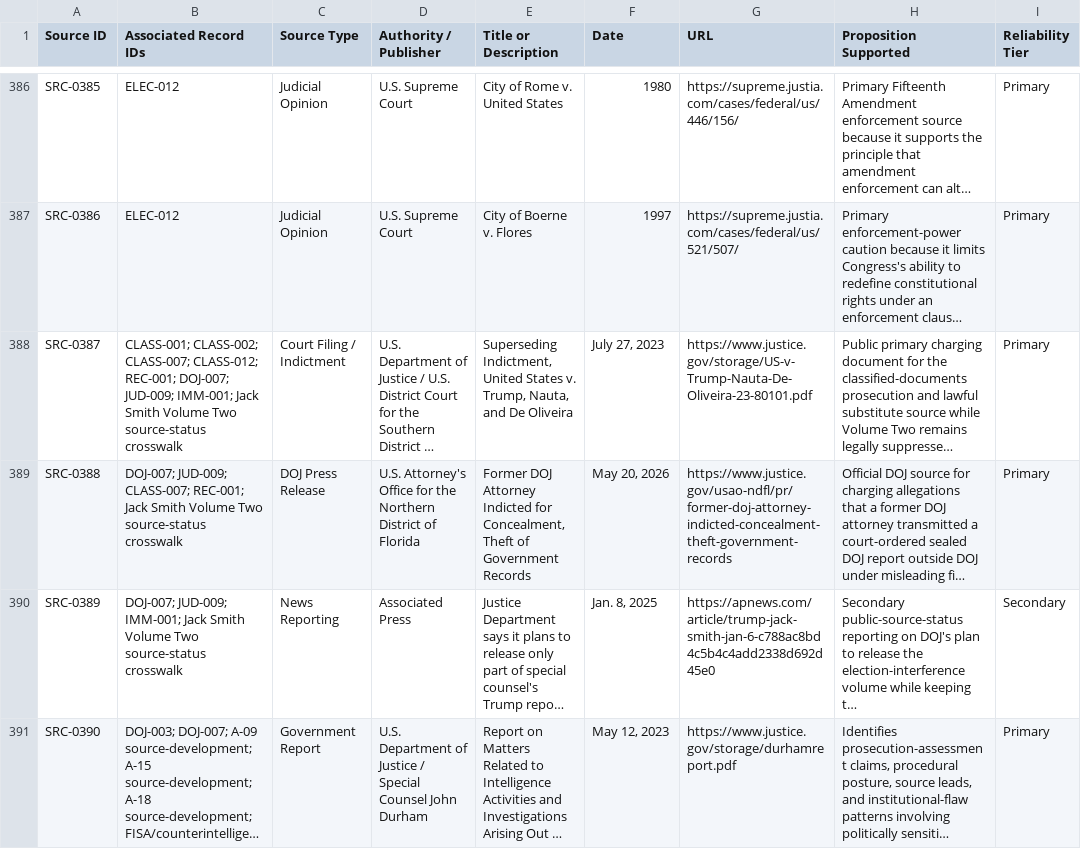
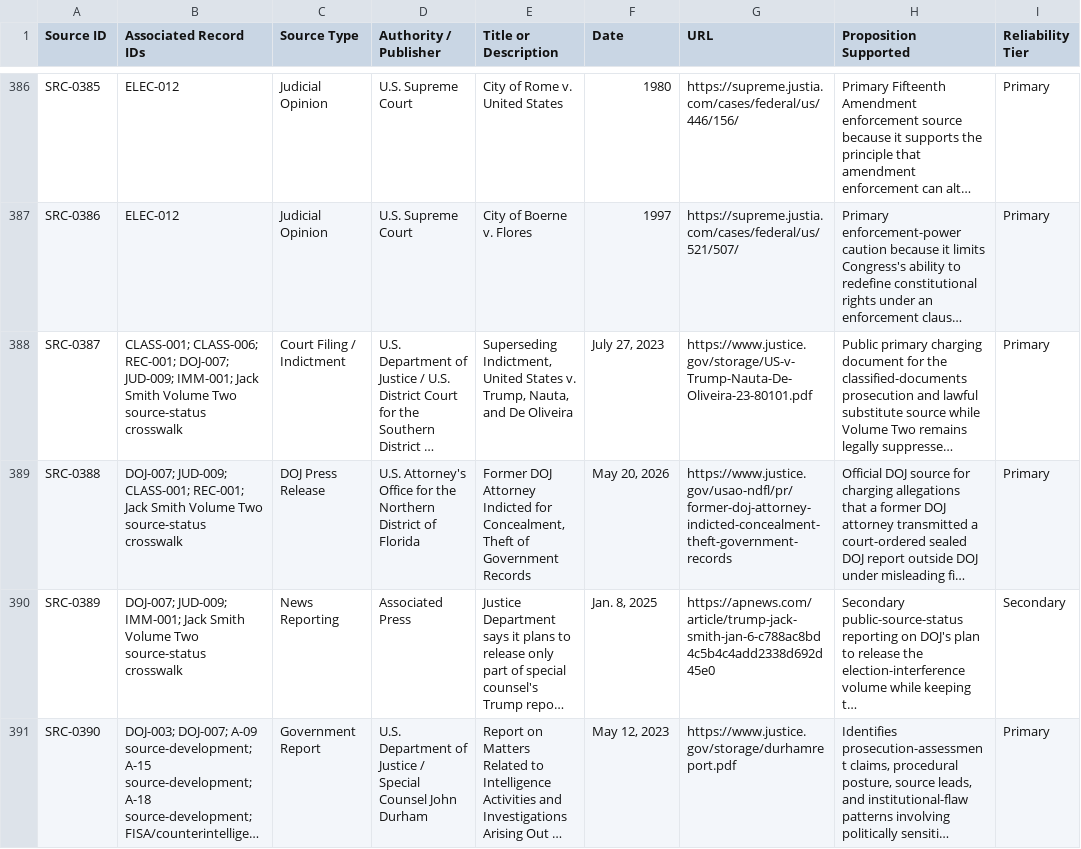
Before and after one commit to Thorncrag/ARRP, a CSV file: inventory/sources.csv, drawn as a sheet; only a part is shown, gaps mark what is left out; long unchanged cells end in …; the diff covers the shown part only; the diff names each change by its address in the sheet, - before the commit and + after, or states it on an @@ line.

```diff
--- a/inventory/sources.csv
+++ b/inventory/sources.csv
-B388 (Associated Record IDs): CLASS-001; CLASS-002; CLASS-007; CLASS-012; REC-001; DOJ-007;…
+B388 (Associated Record IDs): CLASS-001; CLASS-006; REC-001; DOJ-007;…
-B389 (Associated Record IDs): DOJ-007; JUD-009; CLASS-007; REC-001; Jack…
+B389 (Associated Record IDs): DOJ-007; JUD-009; CLASS-001; REC-001; Jack…
```
Also changed, not shown: 19 edited cells elsewhere in this file, inventory/github_issue_registry.csv, 52 other files.
